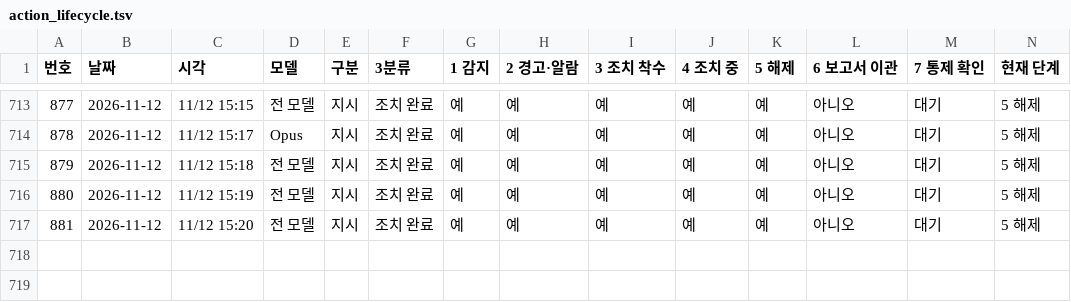
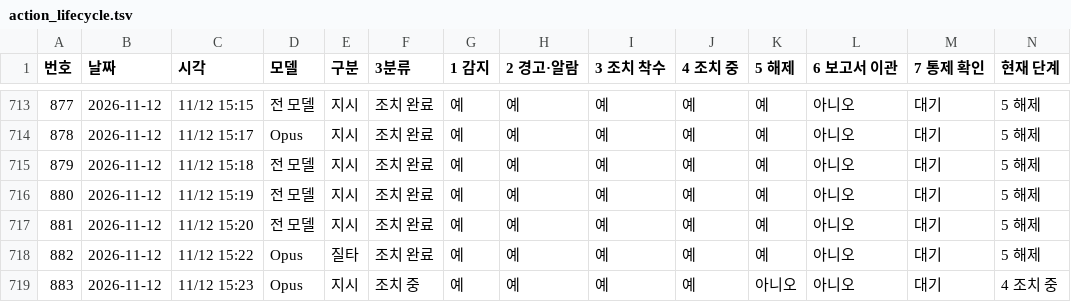
Before and after one commit to Kimsoowhan/hiven-ai-site, a TSV file: cowork/ctl/action_lifecycle.tsv, drawn as a sheet; only a part is shown, gaps mark what is left out; the diff names each change by its address in the sheet, - before the commit and + after, or states it on an @@ line.

```diff
--- a/cowork/ctl/action_lifecycle.tsv
+++ b/cowork/ctl/action_lifecycle.tsv
+row 718: 882 | 2026-11-12 | 11/12 15:22 | Opus | 질타 | 조치 완료 | 예 | 예 | 예 | 예 | 예 | 아니오 | 대기 | 5 해제
+row 719: 883 | 2026-11-12 | 11/12 15:23 | Opus | 지시 | 조치 중 | 예 | 예 | 예 | 예 | 아니오 | 아니오 | 대기 | 4 조치 중
```
Also changed, not shown: cowork/ctl/command_ledger.tsv, cowork/ctl/model_control_history.tsv, 6 other files.
